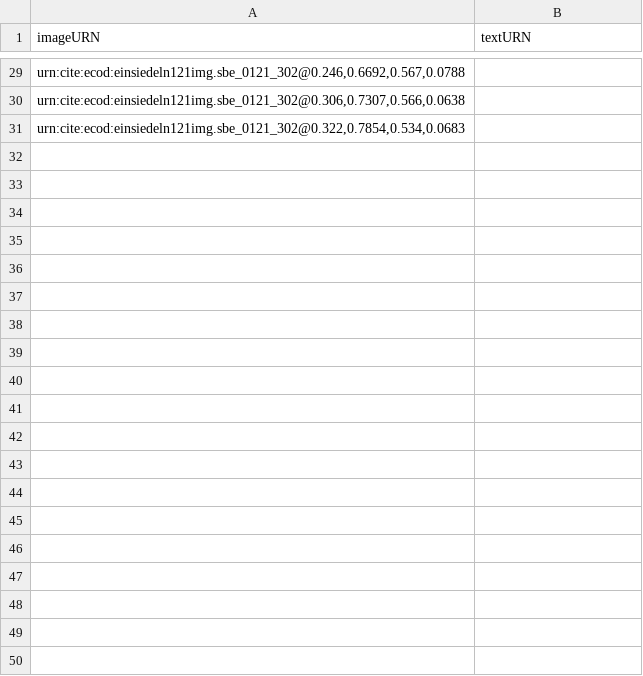
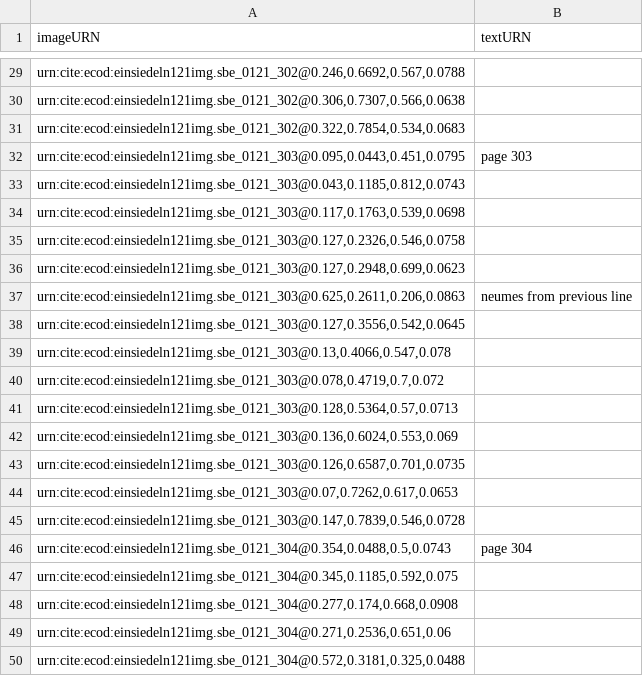
Before and after one commit to HCMID/chant, a CSV file: indices/301-310.csv, drawn as a sheet; only a part is shown, gaps mark what is left out; the diff covers the shown part only; the diff names each change by its address in the sheet, - before the commit and + after, or states it on an @@ line.

Commit message:
Update 301-310.csv

```diff
--- a/indices/301-310.csv
+++ b/indices/301-310.csv
+row 32: urn:cite:ecod:einsiedeln121img.sbe_0121_303@0.095,0.0443,0.451,0.0795 | page 303
+row 33: urn:cite:ecod:einsiedeln121img.sbe_0121_303@0.043,0.1185,0.812,0.0743
+row 34: urn:cite:ecod:einsiedeln121img.sbe_0121_303@0.117,0.1763,0.539,0.0698
+row 35: urn:cite:ecod:einsiedeln121img.sbe_0121_303@0.127,0.2326,0.546,0.0758
+row 36: urn:cite:ecod:einsiedeln121img.sbe_0121_303@0.127,0.2948,0.699,0.0623
+row 37: urn:cite:ecod:einsiedeln121img.sbe_0121_303@0.625,0.2611,0.206,0.0863 | neumes from previous line
+row 38: urn:cite:ecod:einsiedeln121img.sbe_0121_303@0.127,0.3556,0.542,0.0645
+row 39: urn:cite:ecod:einsiedeln121img.sbe_0121_303@0.13,0.4066,0.547,0.078
+row 40: urn:cite:ecod:einsiedeln121img.sbe_0121_303@0.078,0.4719,0.7,0.072
+row 41: urn:cite:ecod:einsiedeln121img.sbe_0121_303@0.128,0.5364,0.57,0.0713
+row 42: urn:cite:ecod:einsiedeln121img.sbe_0121_303@0.136,0.6024,0.553,0.069
+row 43: urn:cite:ecod:einsiedeln121img.sbe_0121_303@0.126,0.6587,0.701,0.0735
+row 44: urn:cite:ecod:einsiedeln121img.sbe_0121_303@0.07,0.7262,0.617,0.0653
+row 45: urn:cite:ecod:einsiedeln121img.sbe_0121_303@0.147,0.7839,0.546,0.0728
+row 46: urn:cite:ecod:einsiedeln121img.sbe_0121_304@0.354,0.0488,0.5,0.0743 | page 304
+row 47: urn:cite:ecod:einsiedeln121img.sbe_0121_304@0.345,0.1185,0.592,0.075
+row 48: urn:cite:ecod:einsiedeln121img.sbe_0121_304@0.277,0.174,0.668,0.0908
+row 49: urn:cite:ecod:einsiedeln121img.sbe_0121_304@0.271,0.2536,0.651,0.06
+row 50: urn:cite:ecod:einsiedeln121img.sbe_0121_304@0.572,0.3181,0.325,0.0488
```
Also changed, not shown: 9 added rows elsewhere in this file.
